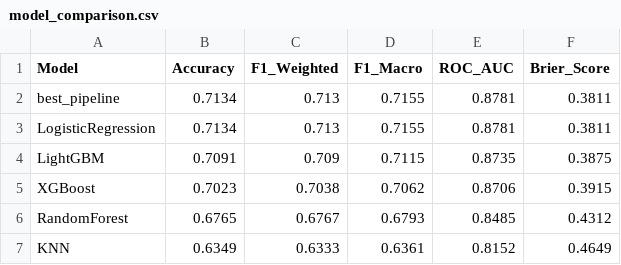
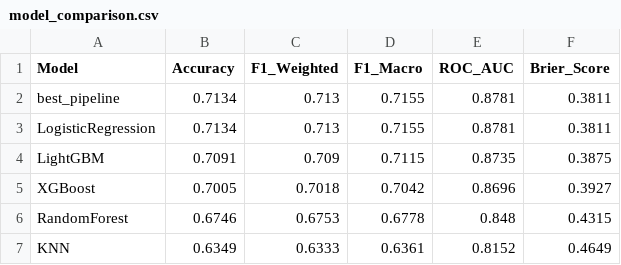
Before and after one commit to kumaranpy/flood_risk_prediction, a CSV file: outputs/reports/model_comparison.csv, drawn as a sheet.

```diff
--- a/outputs/reports/model_comparison.csv
+++ b/outputs/reports/model_comparison.csv
@@ -4,4 +4,4 @@ LogisticRegression,0.7134,0.713,0.7155,0.8781,0.3811
 LightGBM,0.7091,0.709,0.7115,0.8735,0.3875
-XGBoost,0.7023,0.7038,0.7062,0.8706,0.3915
-RandomForest,0.6765,0.6767,0.6793,0.8485,0.4312
+XGBoost,0.7005,0.7018,0.7042,0.8696,0.3927
+RandomForest,0.6746,0.6753,0.6778,0.848,0.4315
 KNN,0.6349,0.6333,0.6361,0.8152,0.4649
```
Also changed, not shown: 47 other files.
